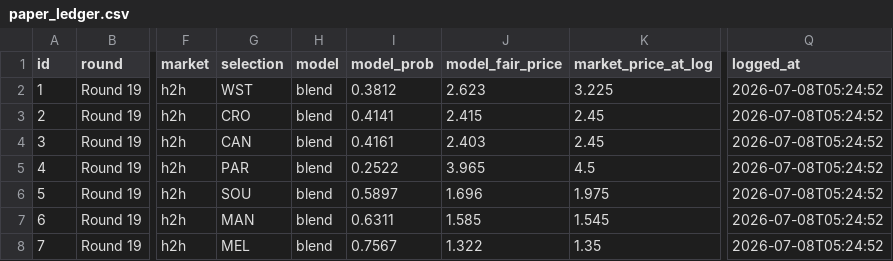
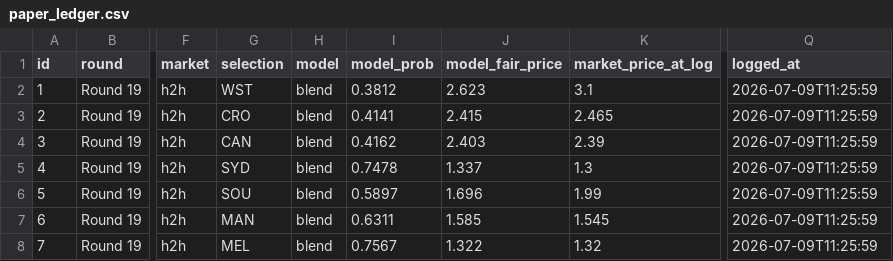
Before and after one commit to EJMC95/crypto-trading-bot, a CSV file: nrl-predictor/outputs/paper_ledger.csv, drawn as a sheet; only a part is shown, gaps mark what is left out; the diff names each change by its address in the sheet, - before the commit and + after, or states it on an @@ line.

```diff
--- a/nrl-predictor/outputs/paper_ledger.csv
+++ b/nrl-predictor/outputs/paper_ledger.csv
-K2 (market_price_at_log): 3.225
+K2 (market_price_at_log): 3.1
-Q2:Q8 (logged_at): 2026-07-08T05:24:52
+Q2:Q8 (logged_at): 2026-07-09T11:25:59
-K3 (market_price_at_log): 2.45
+K3 (market_price_at_log): 2.465
-I4 (model_prob): 0.4161
+I4 (model_prob): 0.4162
-K4 (market_price_at_log): 2.45
+K4 (market_price_at_log): 2.39
-G5 (selection): PAR
+G5 (selection): SYD
-I5 (model_prob): 0.2522
+I5 (model_prob): 0.7478
-J5 (model_fair_price): 3.965
+J5 (model_fair_price): 1.337
-K5 (market_price_at_log): 4.5
+K5 (market_price_at_log): 1.3
-K6 (market_price_at_log): 1.975
+K6 (market_price_at_log): 1.99
-K8 (market_price_at_log): 1.35
+K8 (market_price_at_log): 1.32
```
Also changed, not shown: nrl-predictor/outputs/round_market.csv, nrl-predictor/outputs/round_predictions.csv, 6 other files.
